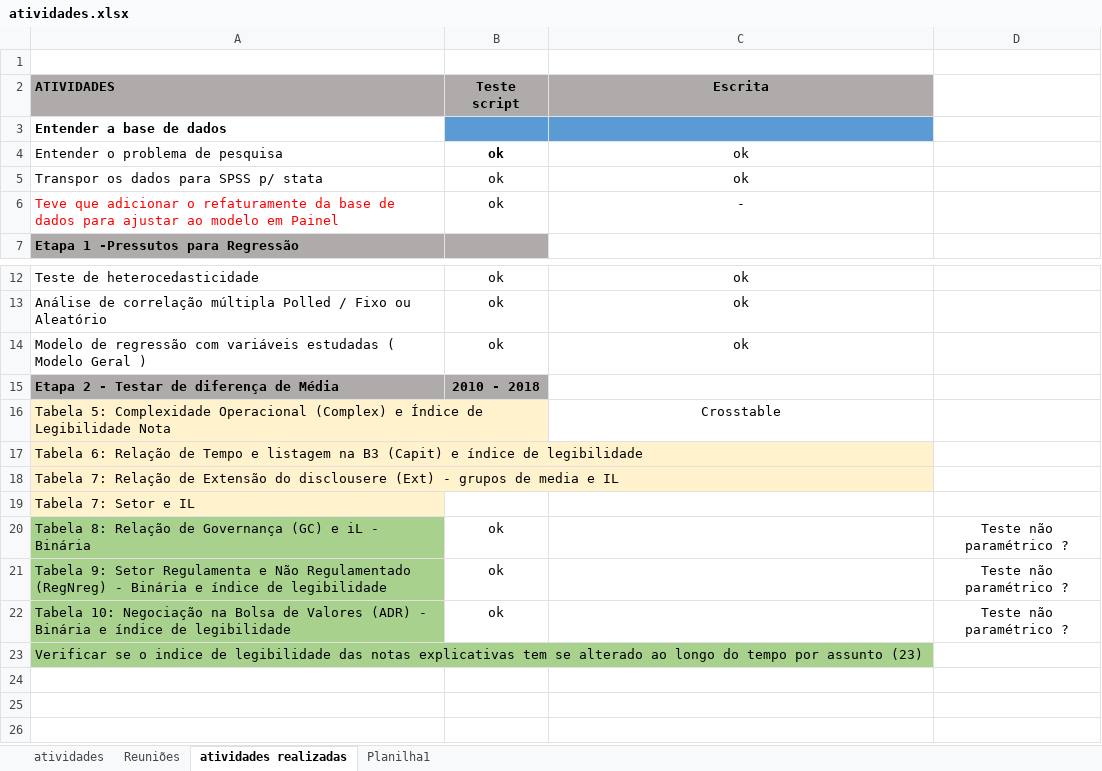
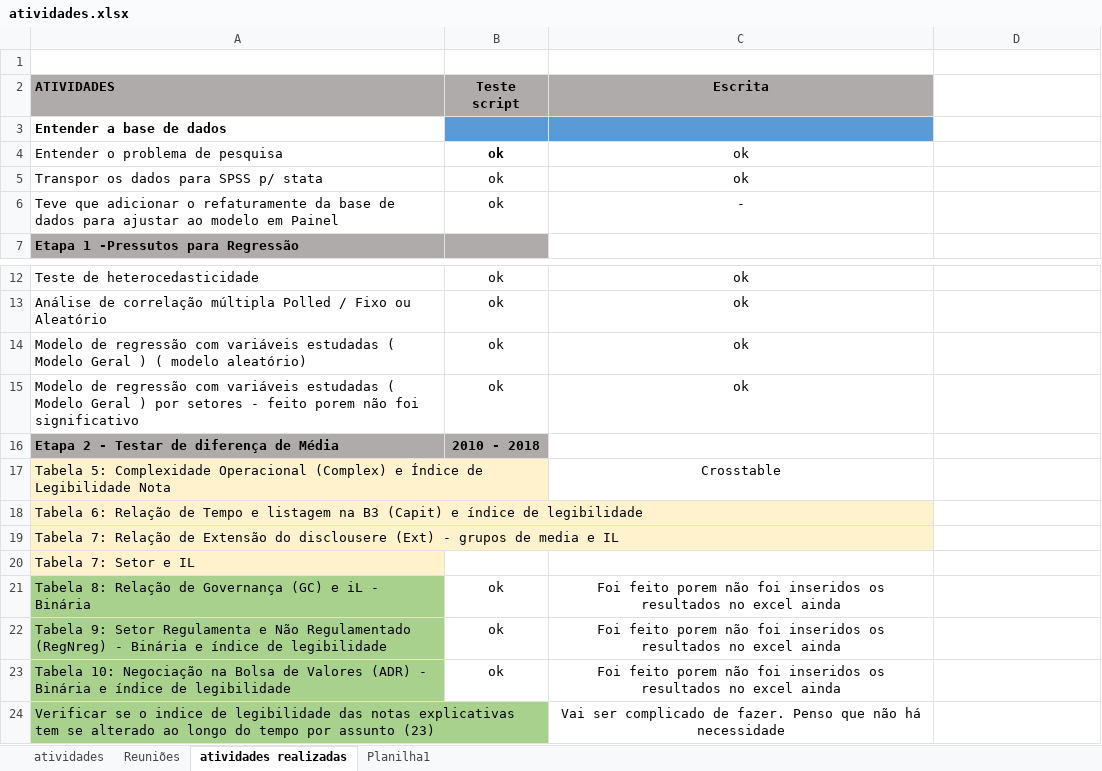
Before and after one commit to regismaicon09/teseLegibildiadeCPC, an Excel workbook: atividades.xlsx, sheet atividades realizadas, drawn as a sheet; only a part is shown, gaps mark what is left out; values as stored, in another font and other column widths than the file's, no borders; addresses are those after the commit; the diff names each change by its address in the sheet, - before the commit and + after, or states it on an @@ line.

```diff
--- a/atividades.xlsx (sheet atividades realizadas)
+++ b/atividades.xlsx (sheet atividades realizadas)
-A6 text colour: #FF0000
+A6 text colour: black
-A14 (ATIVIDADES): …Geral )
+A14 (ATIVIDADES): …Geral ) ( modelo aleatório)
+row 15: Modelo de regressão com variáveis estudadas ( Modelo Geral ) por setores - feito porem não foi significativo | ok | ok
-C21:C23 (Escrita): (empty)
+C21:C23 (Escrita): Foi feito porem não foi inseridos os resultados no excel ainda
-D21:D23: Teste não paramétrico ?
+D21:D23: (empty)
-C24 (Escrita): (empty)
+C24 (Escrita): Vai ser complicado de fazer. Penso que não há necessidade
```
Also changed, not shown: scripts Stata/Atual/Diff Media/resultados.xlsx, 2 other files.
